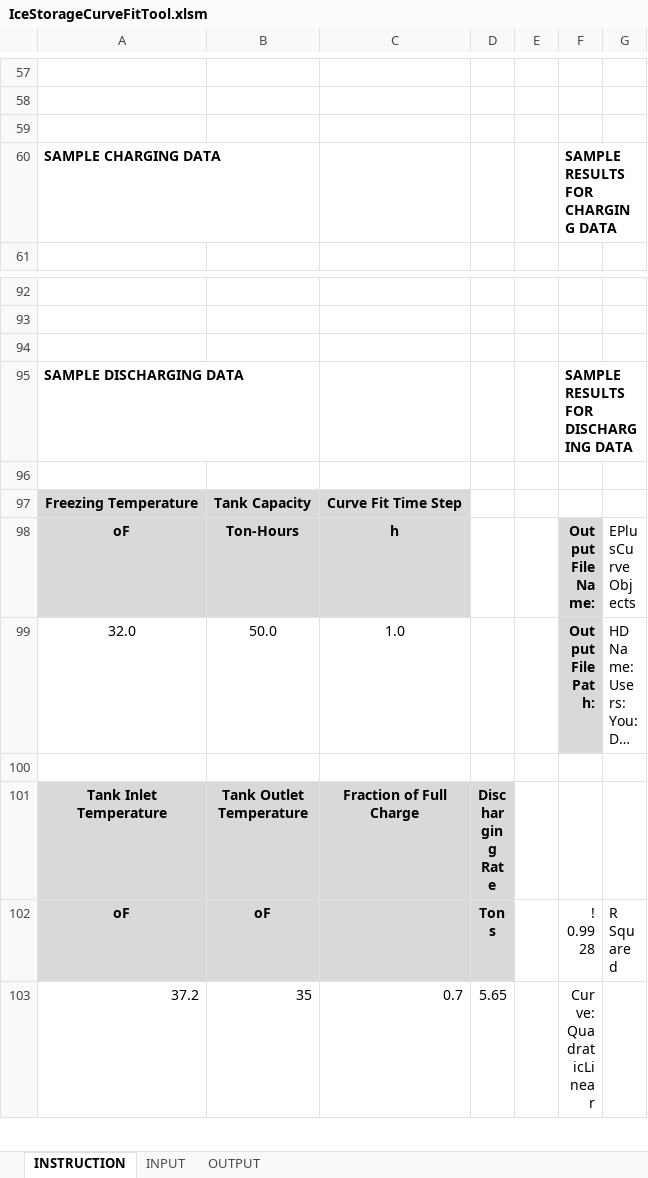
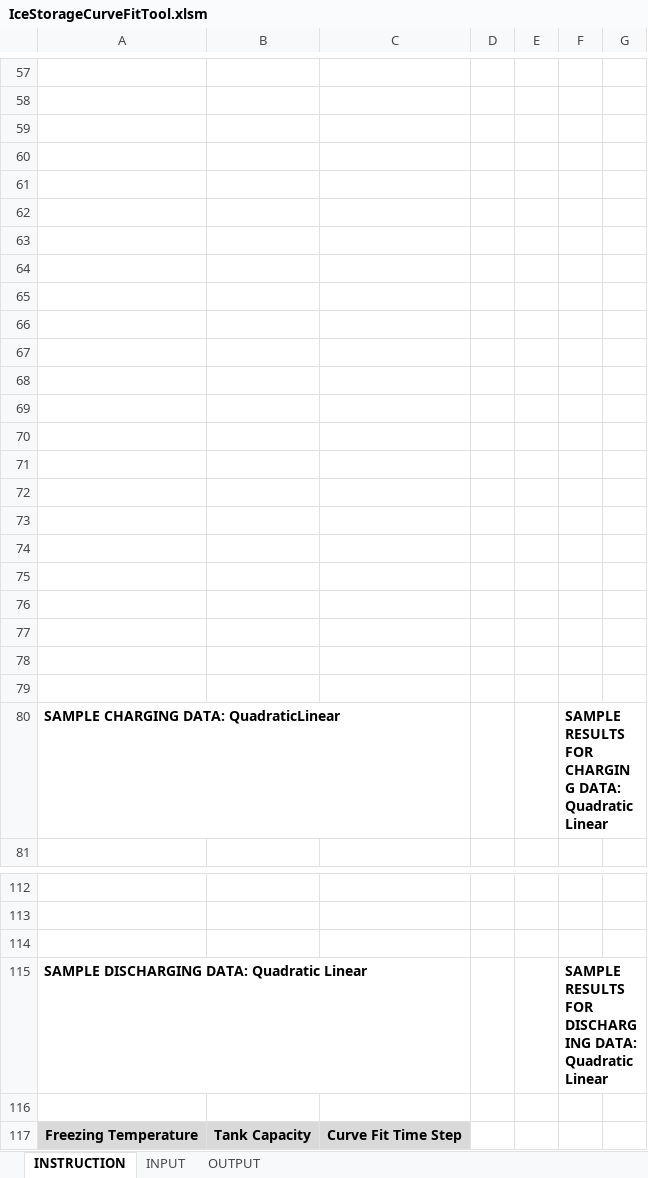
Before and after one commit to NREL/EnergyPlusBuildSupport, an Excel workbook: bin/CurveFitTools/IceStorageCurveFitTool.xlsm, sheet INSTRUCTION, drawn as a sheet; only a part is shown, gaps mark what is left out; the shorter side is filled out with more unchanged rows; long unchanged cells end in …; values as stored, in another font and other column widths than the file's, no borders; charts and pictures not drawn; removed rows and columns are numbered as before the commit, all else as after; the diff covers the shown part only; the diff names each change by its address in the sheet, - before the commit and + after, or states it on an @@ line.

```diff
--- a/bin/CurveFitTools/IceStorageCurveFitTool.xlsm (sheet INSTRUCTION)
+++ b/bin/CurveFitTools/IceStorageCurveFitTool.xlsm (sheet INSTRUCTION)
-row 60: SAMPLE CHARGING DATA |  |  |  |  | SAMPLE RESULTS FOR CHARGING DATA
+row 60: (empty)
+row 61: (empty)
+row 62: (empty)
+row 63: (empty)
+row 64: (empty)
+row 65: (empty)
+row 66: (empty)
+row 67: (empty)
+row 68: (empty)
+row 69: (empty)
+row 70: (empty)
+row 71: (empty)
+row 72: (empty)
+row 73: (empty)
+row 74: (empty)
+row 75: (empty)
+row 76: (empty)
+row 77: (empty)
+row 78: (empty)
+row 79: (empty)
+row 80: SAMPLE CHARGING DATA: QuadraticLinear |  |  |  |  | SAMPLE RESULTS FOR CHARGING DATA: QuadraticLinear
-row 95: SAMPLE DISCHARGING DATA |  |  |  |  | SAMPLE RESULTS FOR DISCHARGING DATA
+row 115: SAMPLE DISCHARGING DATA: Quadratic Linear |  |  |  |  | SAMPLE RESULTS FOR DISCHARGING DATA: Quadratic Linear
```
Also changed, not shown: 59 added rows elsewhere in this sheet, sheet INPUT, sheet OUTPUT, charts or pictures.
